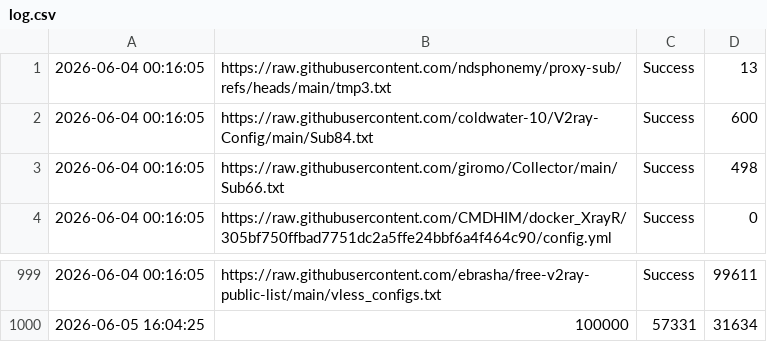
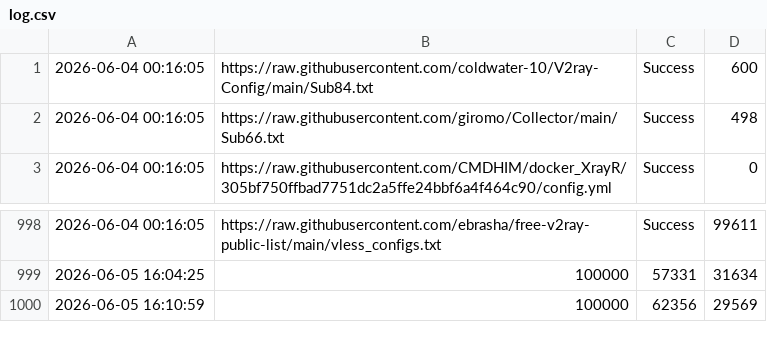
Before and after one commit to YaltaVPN/Rashirinaya_Podpidka, a CSV file: log.csv, drawn as a sheet; only a part is shown, gaps mark what is left out.

```diff
--- a/log.csv
+++ b/log.csv
@@ -1,2 +1 @@
-2026-06-04 00:16:05,https://raw.githubusercontent.com/ndsphonemy/proxy-sub/refs/heads/main/tmp3.txt,Success,13
 2026-06-04 00:16:05,https://raw.githubusercontent.com/coldwater-10/V2ray-Config/main/Sub84.txt,Success,600
@@ -1000 +999,2 @@
 2026-06-05 16:04:25,100000,57331,31634
+2026-06-05 16:10:59,100000,62356,29569
```
Also changed, not shown: 1 other file.
